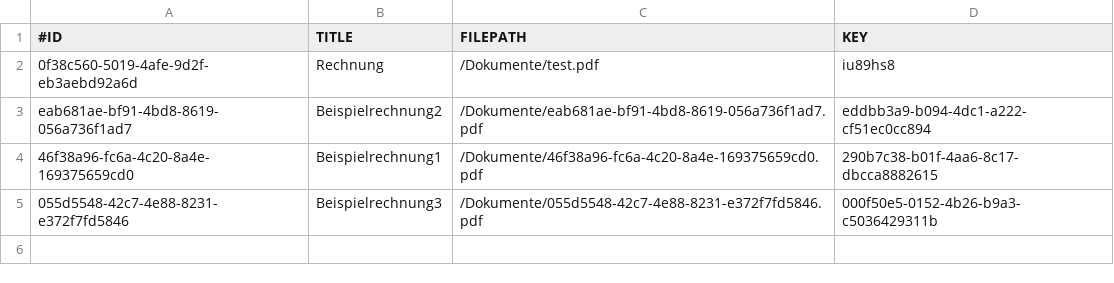
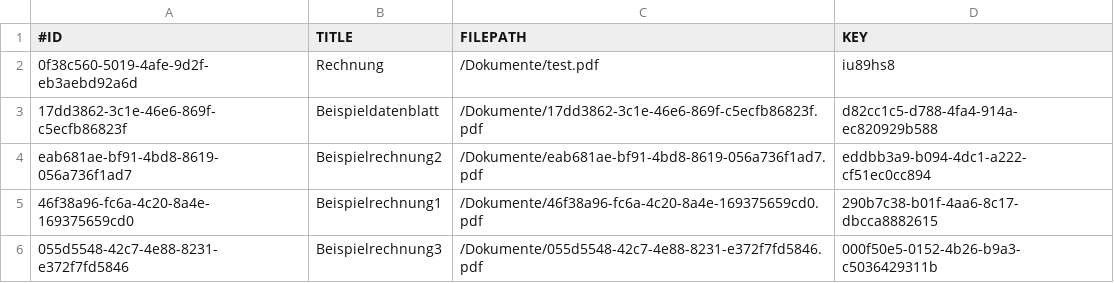
Before and after one commit to LeonLantz/DHBW_SWE_2022_CarsharingApp, a CSV file: src/main/resources/CSVFiles/Dokumente.csv, drawn as a sheet; the diff names each change by its address in the sheet, - before the commit and + after, or states it on an @@ line.

Commit message:
☑️Dokumente DONE
Added Fahrzeugdatenblatt to Dokumente

```diff
--- a/src/main/resources/CSVFiles/Dokumente.csv
+++ b/src/main/resources/CSVFiles/Dokumente.csv
+row 3: 17dd3862-3c1e-46e6-869f-c5ecfb86823f | Beispieldatenblatt | /Dokumente/17dd3862-3c1e-46e6-869f-c5ecfb86823f.pdf | d82cc1c5-d788-4fa4-914a-ec820929b588
```
Also changed, not shown: 2 other files.
